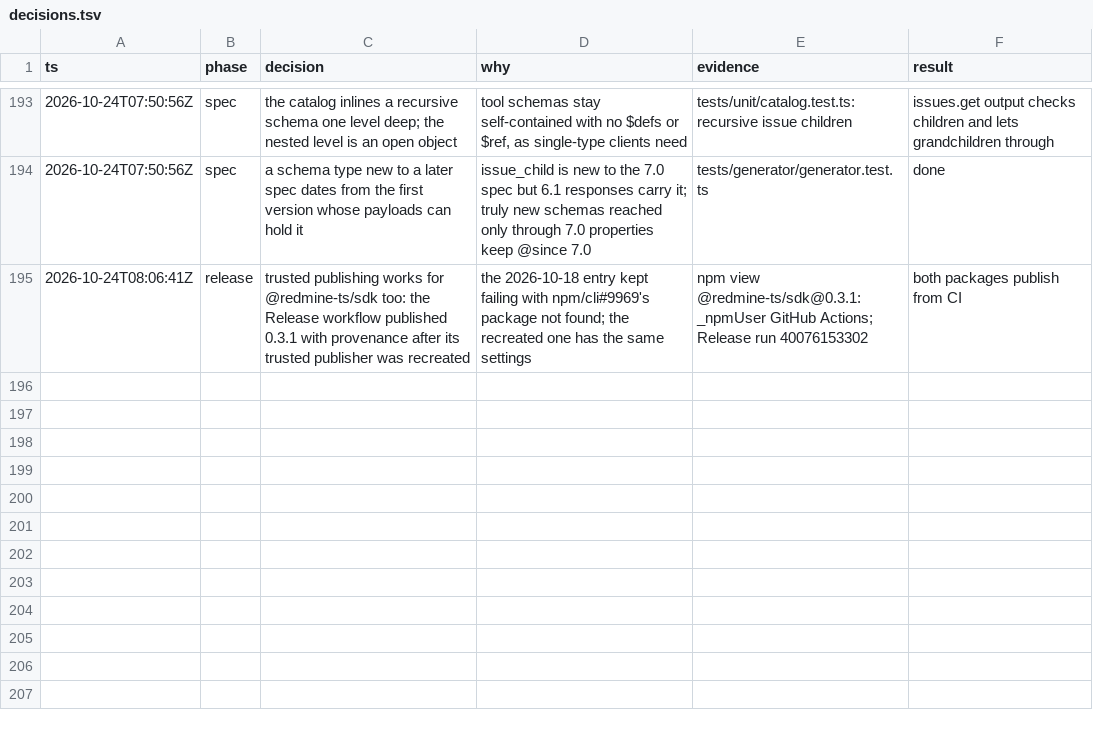
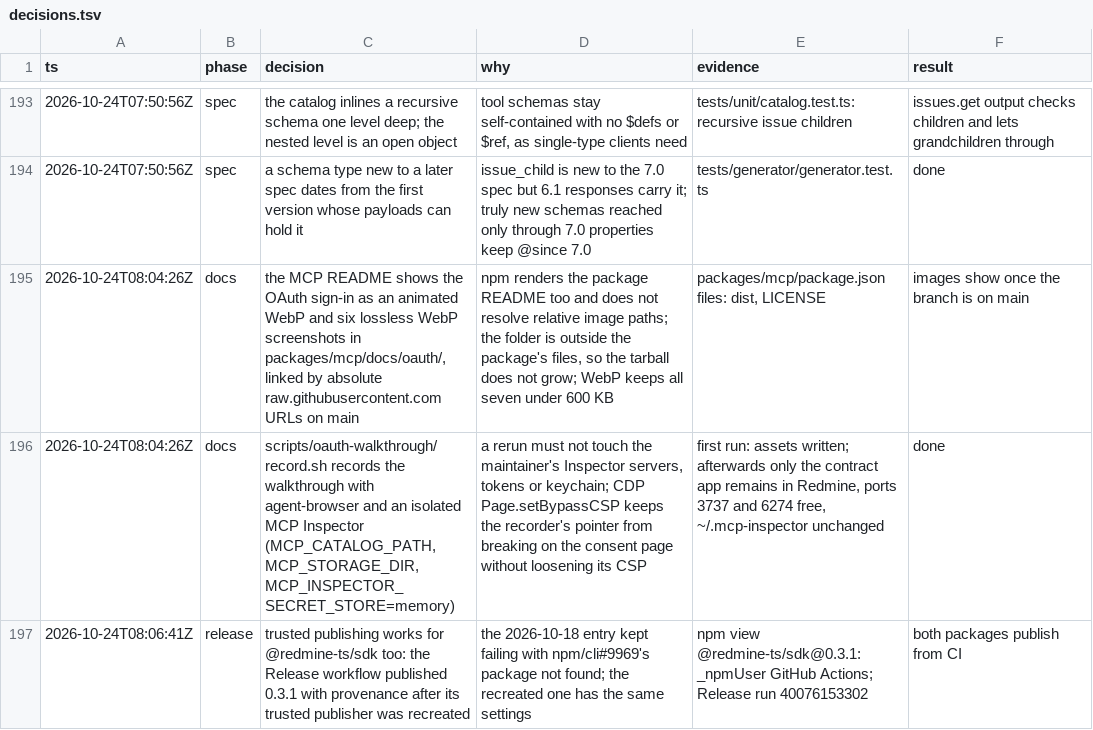
Before and after one commit to moddi3/redmine-ts, a TSV file: .audit/decisions.tsv, drawn as a sheet; only a part is shown, gaps mark what is left out; the diff names each change by its address in the sheet, - before the commit and + after, or states it on an @@ line.

Commit message:
docs(mcp): show an OAuth sign-in in the README, with a script that records it

```diff
--- a/.audit/decisions.tsv
+++ b/.audit/decisions.tsv
+row 195: 2026-10-24T08:04:26Z | docs | the MCP README shows the OAuth sign-in as an animated WebP and six lossless WebP screenshots in packages/mcp/docs/oauth/, linked by absolute raw.githubusercontent.com URLs on main | npm renders the package README too and does not resolve relative image paths; the folder is outside the package's files, so the tarball does not grow; WebP keeps all seven under 600 KB | packages/mcp/package.json files: dist, LICENSE | images show once the branch is on main
+row 196: 2026-10-24T08:04:26Z | docs | scripts/oauth-walkthrough/record.sh records the walkthrough with agent-browser and an isolated MCP Inspector (MCP_CATALOG_PATH, MCP_STORAGE_DIR, MCP_INSPECTOR_SECRET_STORE=memory) | a rerun must not touch the maintainer's Inspector servers, tokens or keychain; CDP Page.setBypassCSP keeps the recorder's pointer from breaking on the consent page without loosening its CSP | first run: assets written; afterwards only the contract app remains in Redmine, ports 3737 and 6274 free, ~/.mcp-inspector unchanged | done
```
Also changed, not shown: 11 other files.
